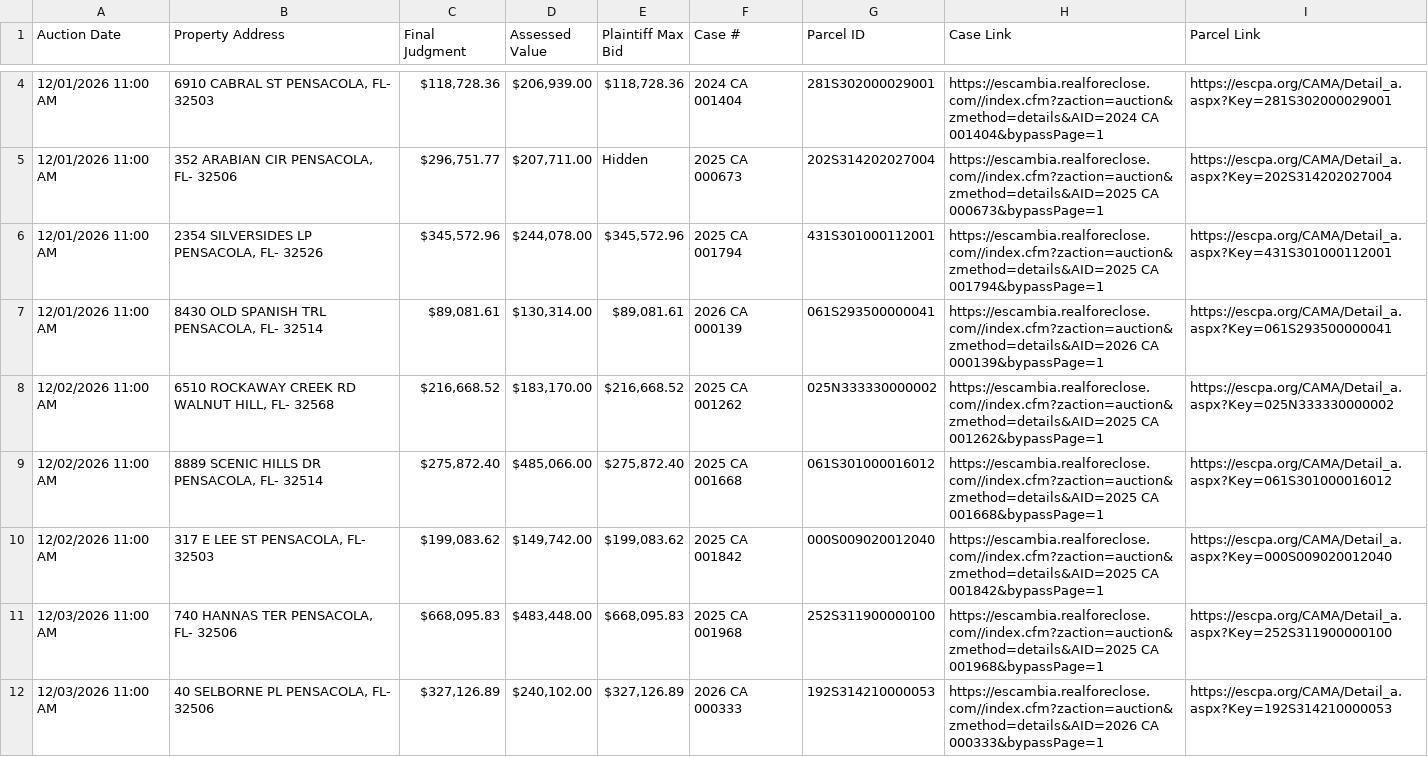
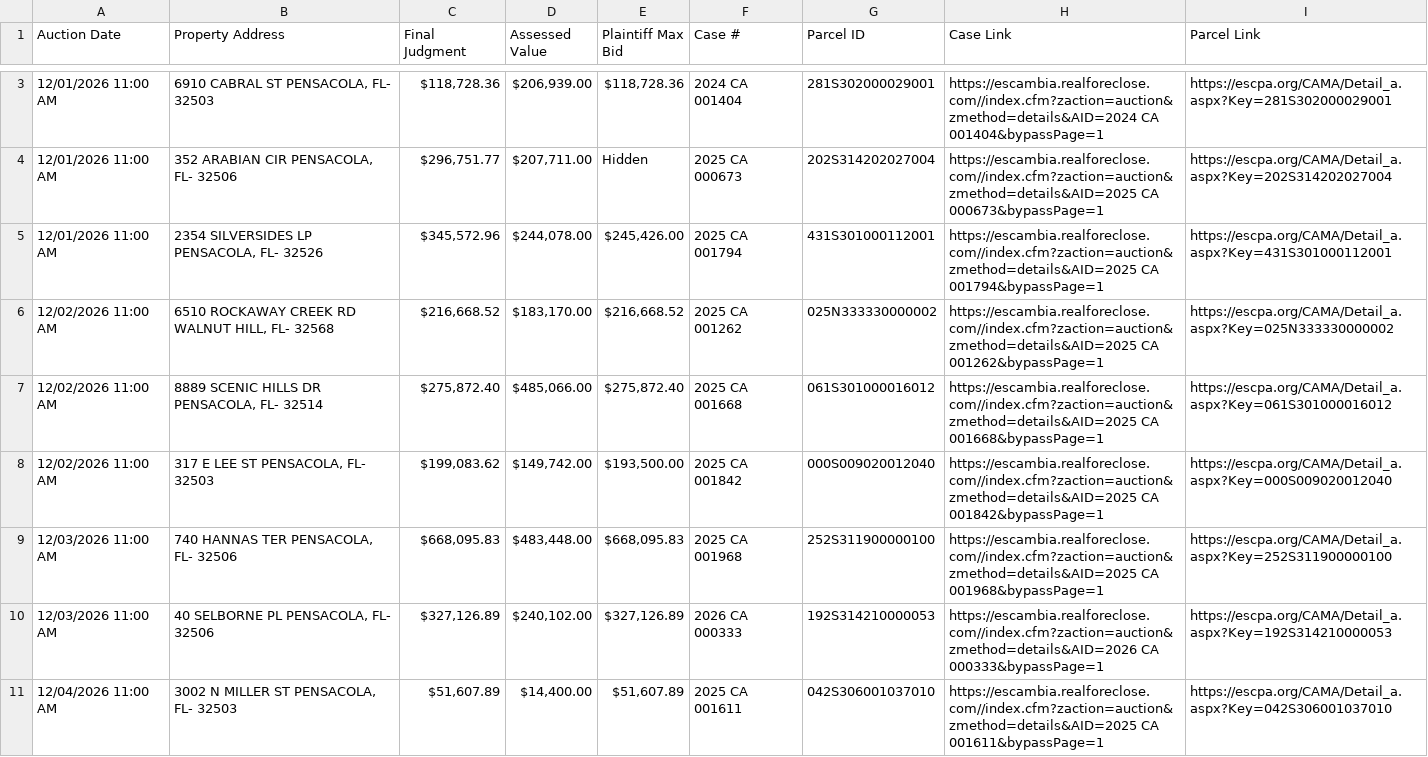
Before and after one commit to figlesias7/realforeclose-escambia, a CSV file: data/active_foreclosures.csv, drawn as a sheet; only a part is shown, gaps mark what is left out; the shorter side is filled out with more unchanged rows; the diff covers the shown part only.

```diff
--- a/data/active_foreclosures.csv
+++ b/data/active_foreclosures.csv
@@ -5,7 +4,6 @@ Auction Date,Property Address,Final Judgment,Assessed Value,Plaintiff Max Bid,Ca
 12/01/2026 11:00 AM,"352 ARABIAN CIR PENSACOLA, FL- 32506","$296,751.77","$207,711.00",Hidden,2025 CA 000673,202S314202027004,https://escambia.realforeclose.com//index.cfm?zaction=auction&zmethod=details&AID=2025 CA 000673&bypassPage=1,https://escpa.org/CAMA/Detail_a.aspx?Key=202S314202027004
-12/01/2026 11:00 AM,"2354 SILVERSIDES LP PENSACOLA, FL- 32526","$345,572.96","$244,078.00","$345,572.96",2025 CA 001794,431S301000112001,https://escambia.realforeclose.com//index.cfm?zaction=auction&zmethod=details&AID=2025 CA 001794&bypassPage=1,https://escpa.org/CAMA/Detail_a.aspx?Key=431S301000112001
-12/01/2026 11:00 AM,"8430 OLD SPANISH TRL PENSACOLA, FL- 32514","$89,081.61","$130,314.00","$89,081.61",2026 CA 000139,061S293500000041,https://escambia.realforeclose.com//index.cfm?zaction=auction&zmethod=details&AID=2026 CA 000139&bypassPage=1,https://escpa.org/CAMA/Detail_a.aspx?Key=061S293500000041
+12/01/2026 11:00 AM,"2354 SILVERSIDES LP PENSACOLA, FL- 32526","$345,572.96","$244,078.00","$245,426.00",2025 CA 001794,431S301000112001,https://escambia.realforeclose.com//index.cfm?zaction=auction&zmethod=details&AID=2025 CA 001794&bypassPage=1,https://escpa.org/CAMA/Detail_a.aspx?Key=431S301000112001
 12/02/2026 11:00 AM,"6510 ROCKAWAY CREEK RD WALNUT HILL, FL- 32568","$216,668.52","$183,170.00","$216,668.52",2025 CA 001262,025N333330000002,https://escambia.realforeclose.com//index.cfm?zaction=auction&zmethod=details&AID=2025 CA 001262&bypassPage=1,https://escpa.org/CAMA/Detail_a.aspx?Key=025N333330000002
 12/02/2026 11:00 AM,"8889 SCENIC HILLS DR PENSACOLA, FL- 32514","$275,872.40","$485,066.00","$275,872.40",2025 CA 001668,061S301000016012,https://escambia.realforeclose.com//index.cfm?zaction=auction&zmethod=details&AID=2025 CA 001668&bypassPage=1,https://escpa.org/CAMA/Detail_a.aspx?Key=061S301000016012
-12/02/2026 11:00 AM,"317 E LEE ST PENSACOLA, FL- 32503","$199,083.62","$149,742.00","$199,083.62",2025 CA 001842,000S009020012040,https://escambia.realforeclose.com//index.cfm?zaction=auction&zmethod=details&AID=2025 CA 001842&bypassPage=1,https://escpa.org/CAMA/Detail_a.aspx?Key=000S009020012040
+12/02/2026 11:00 AM,"317 E LEE ST PENSACOLA, FL- 32503","$199,083.62","$149,742.00","$193,500.00",2025 CA 001842,000S009020012040,https://escambia.realforeclose.com//index.cfm?zaction=auction&zmethod=details&AID=2025 CA 001842&bypassPage=1,https://escpa.org/CAMA/Detail_a.aspx?Key=000S009020012040
 12/03/2026 11:00 AM,"740 HANNAS TER PENSACOLA, FL- 32506","$668,095.83","$483,448.00","$668,095.83",2025 CA 001968,252S311900000100,https://escambia.realforeclose.com//index.cfm?zaction=auction&zmethod=details&AID=2025 CA 001968&bypassPage=1,https://escpa.org/CAMA/Detail_a.aspx?Key=252S311900000100
```
Also changed, not shown: 3 added rows and 2 removed rows elsewhere in this file, data/all_seen.csv, data/event_log.csv, 3 other files.
